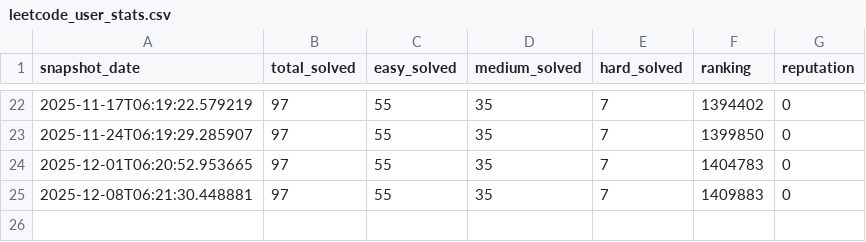
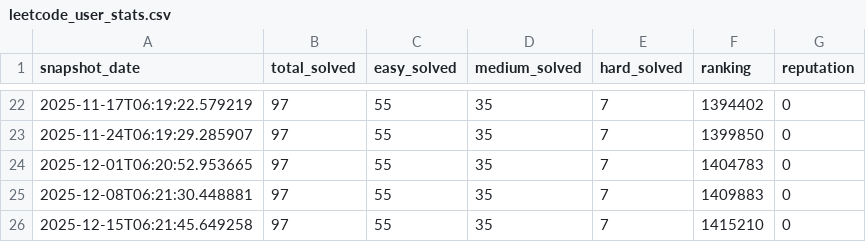
Before and after one commit to PiotrUr/90DaysDataAnalystChallange, a CSV file: PersonalDashboardProject/data/csv/leetcode_user_stats.csv, drawn as a sheet; only a part is shown, gaps mark what is left out; the diff names each change by its address in the sheet, - before the commit and + after, or states it on an @@ line.

```diff
--- a/PersonalDashboardProject/data/csv/leetcode_user_stats.csv
+++ b/PersonalDashboardProject/data/csv/leetcode_user_stats.csv
+row 26: 2025-12-15T06:21:45.649258 | 97 | 55 | 35 | 7 | 1415210 | 0
```
Also changed, not shown: PersonalDashboardProject/data/csv/github_repos.csv, PersonalDashboardProject/data/csv/github_user_stats.csv, 2 other files.
